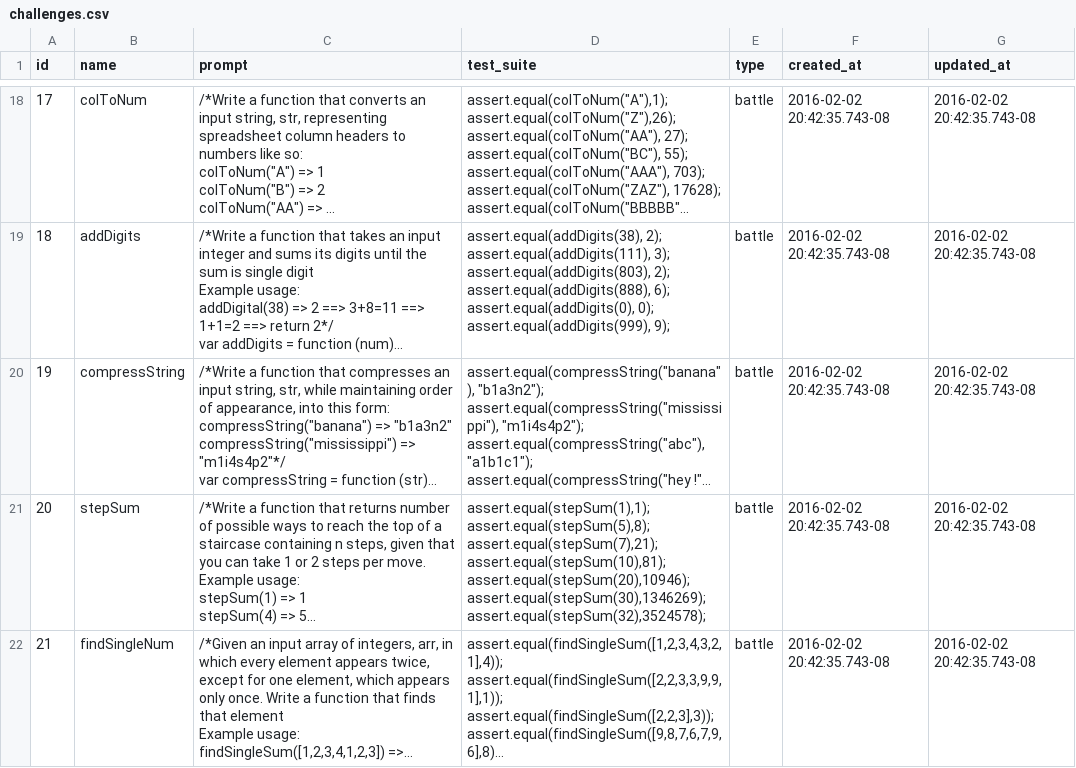
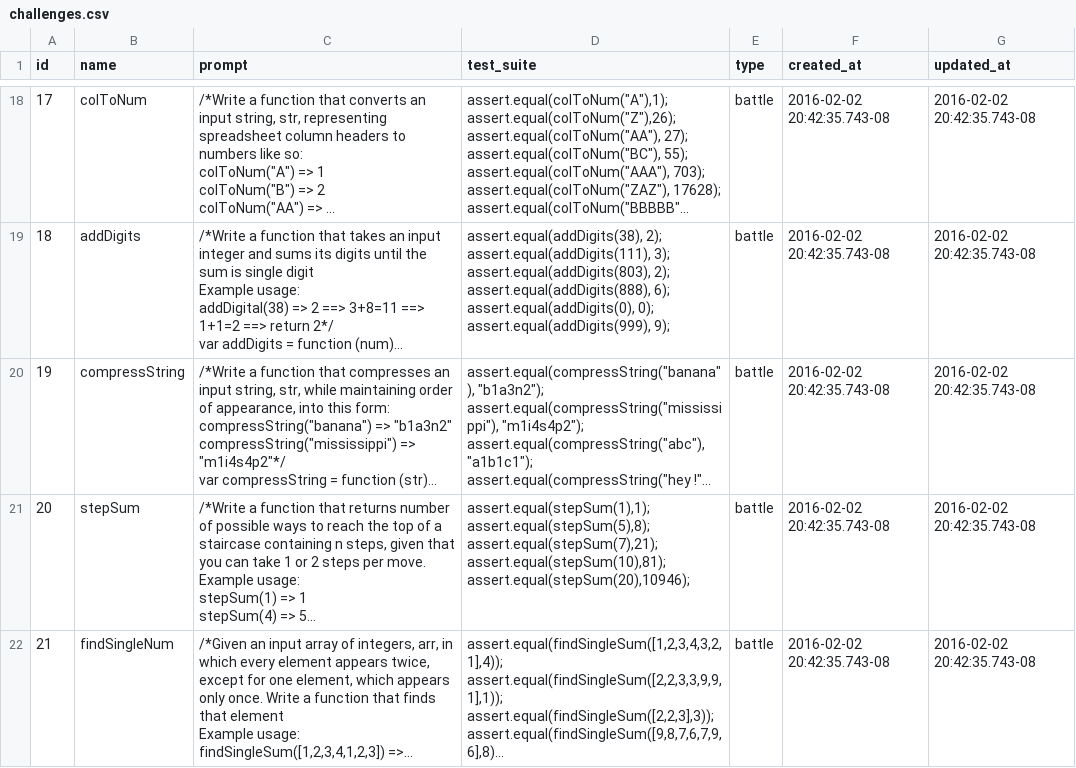
Before and after one commit to Dexterous-Rambutan/battle-code, a CSV file: server/challenges/challenges.csv, drawn as a sheet; only a part is shown, gaps mark what is left out; long unchanged cells end in …; ↵ is a line break in a cell; the diff covers the shown part only; the diff names each change by its address in the sheet, - before the commit and + after, or states it on an @@ line.

Commit message:
bugs fixed in challenges.csv

```diff
--- a/server/challenges/challenges.csv
+++ b/server/challenges/challenges.csv
-D21 (test_suite): …assert.equal(stepSum(10),81); ↵ assert.equal(stepSum(20),10946); ↵ assert.equal(stepSum(30),1346269); ↵ assert.equal(stepSum(32),3524578);
+D21 (test_suite): …assert.equal(stepSum(10),81); ↵ assert.equal(stepSum(20),10946);
```
Also changed, not shown: 3 edited cells elsewhere in this file.
